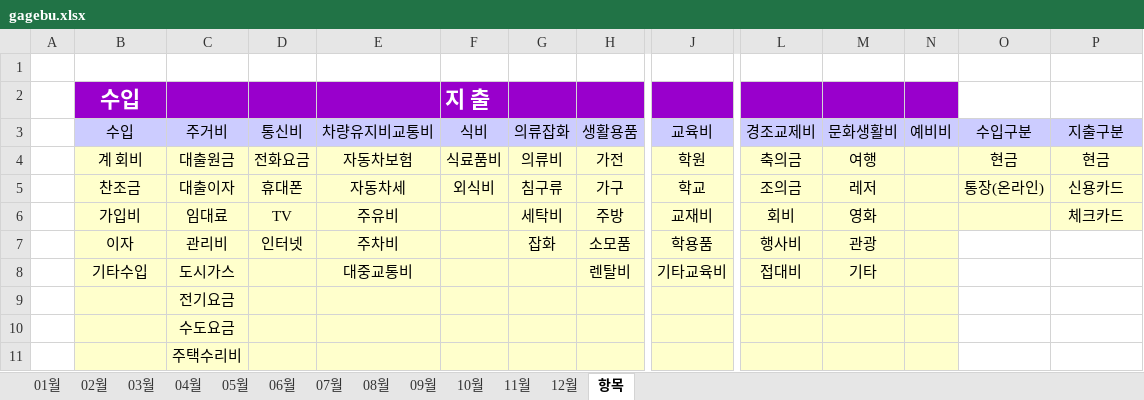
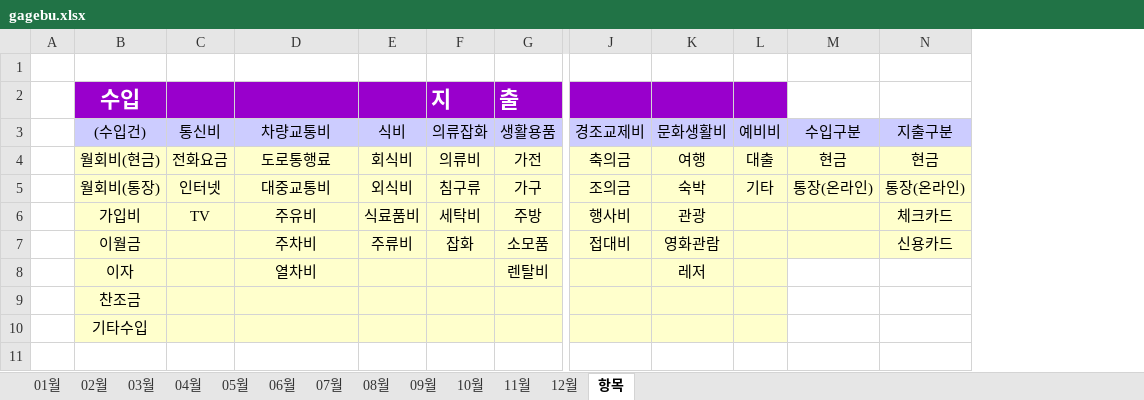
Before and after one commit to jikji35/terra-1, an Excel workbook: book/[[ 입출금 내역서 ]]/gagebu.xlsx, sheet 항목, drawn as a sheet; only a part is shown, gaps mark what is left out; values as stored, in another font and other column widths than the file's, no borders; charts and pictures not drawn; removed rows and columns are numbered as before the commit, all else as after; rows hold the shown columns only; the diff names each change by its address in the sheet, - before the commit and + after, or states it on an @@ line.

```diff
--- a/book/[[ 입출금 내역서 ]]/gagebu.xlsx (sheet 항목)
+++ b/book/[[ 입출금 내역서 ]]/gagebu.xlsx (sheet 항목)
-column C (주거비), rows 4-6: 대출원금 | 대출이자 | 임대료; rows 9-11: 전기요금 | 수도요금 | 주택수리비
-column J (교육비), rows 4-6: 학원 | 학교 | 교재비
-row 2:  | 수입 |  |  |  | 지 출
+row 2:  | 수입 |  |  |  | 지 | 출
-B3: 수입
+B3: (수입건)
-D3: 차량유지비교통비
+D3: 차량교통비
-B4 ((수입건)): 계 회비
+B4 ((수입건)): 월회비(현금)
-D4 (차량교통비): 자동차보험
+D4 (차량교통비): 도로통행료
-E4 (식비): 식료품비
+E4 (식비): 회식비
-L4 (예비비): (empty)
+L4 (예비비): 대출
-B5 ((수입건)): 찬조금
+B5 ((수입건)): 월회비(통장)
-C5 (통신비): 휴대폰
+C5 (통신비): 인터넷
-D5 (차량교통비): 자동차세
+D5 (차량교통비): 대중교통비
-K5 (문화생활비): 레저
+K5 (문화생활비): 숙박
-L5 (예비비): (empty)
+L5 (예비비): 기타
-N5 (지출구분): 신용카드
+N5 (지출구분): 통장(온라인)
-E6 (식비): (empty)
+E6 (식비): 식료품비
-J6 (경조교제비): 회비
+J6 (경조교제비): 행사비
-K6 (문화생활비): 영화
+K6 (문화생활비): 관광
-row 7:  | 이자 | 관리비 | 인터넷 | 주차비 |  | 잡화 | 소모품 | 학용품 | 행사비 | 관광
-row 8:  | 기타수입 | 도시가스 |  | 대중교통비 |  |  | 렌탈비 | 기타교육비 | 접대비 | 기타
-B7 ((수입건)): (empty)
+B7 ((수입건)): 이월금
-D7 (차량교통비): (empty)
+D7 (차량교통비): 주차비
-E7 (식비): (empty)
+E7 (식비): 주류비
-F7 (의류잡화): (empty)
+F7 (의류잡화): 잡화
-G7 (생활용품): (empty)
+G7 (생활용품): 소모품
-J7 (경조교제비): (empty)
+J7 (경조교제비): 접대비
-K7 (문화생활비): (empty)
+K7 (문화생활비): 영화관람
-M7:N7 fill: none
+M7:N7 fill: #FFFFCC
-N7 (지출구분): (empty)
+N7 (지출구분): 신용카드
-B8 ((수입건)): (empty)
+B8 ((수입건)): 이자
-D8 (차량교통비): (empty)
+D8 (차량교통비): 열차비
-G8 (생활용품): (empty)
+G8 (생활용품): 렌탈비
-K8 (문화생활비): (empty)
+K8 (문화생활비): 레저
-B9 ((수입건)): (empty)
+B9 ((수입건)): 찬조금
+row 10:  | 기타수입
```
Also changed, not shown: sheet 01월, sheet 02월, sheet 03월, sheet 04월, sheet 05월, sheet 06월, 6 more sheets, formulas that keep their value, charts or pictures, book/[[ 입출금 내역서 ]]/계모임 장부1-1-1.xlsx, book/[[ 입출금 내역서 ]]/계모임 장부1.xlsx, 31 other files.
